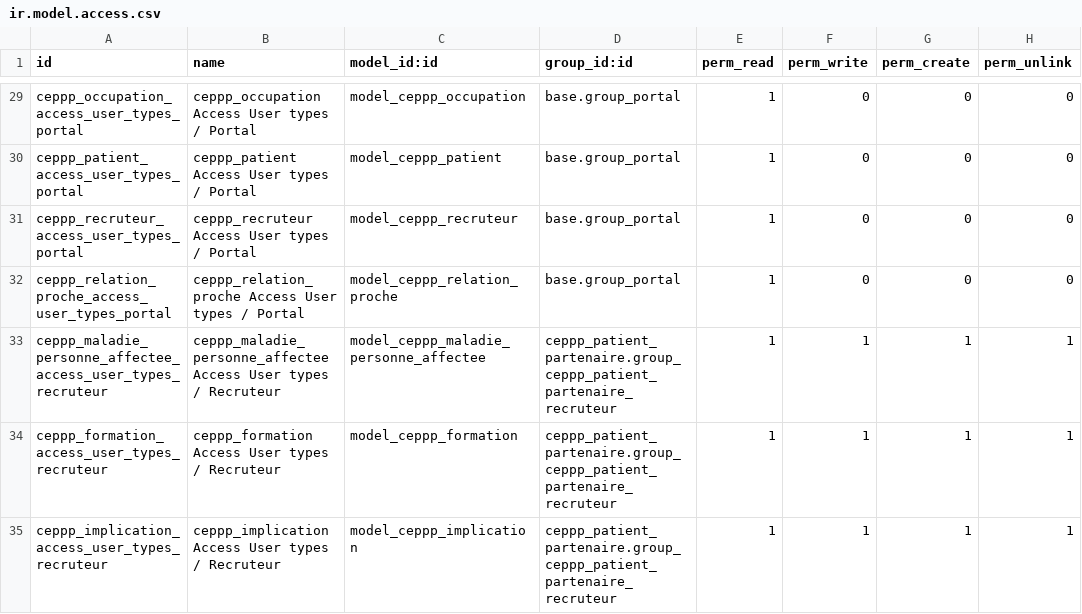
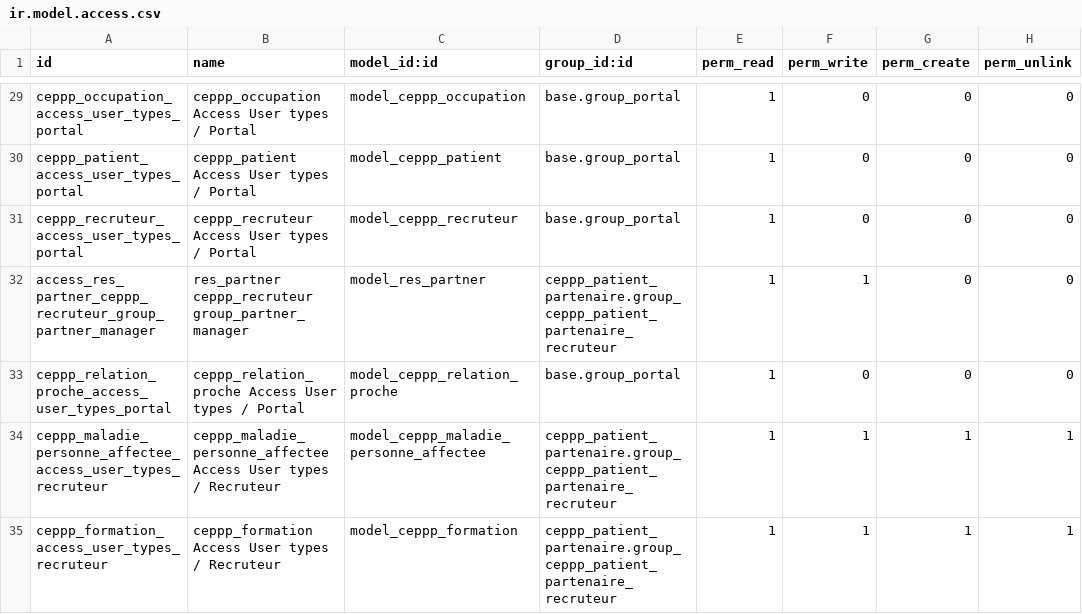
Before and after one commit to SanteLibre/erplibre-ceppp-addons, a CSV file: ceppp_patient_partenaire/security/ir.model.access.csv, drawn as a sheet; only a part is shown, gaps mark what is left out; the shorter side is filled out with more unchanged rows.

Commit message:
[FIX] ceppp_patient_partenaire: res.partner can be edit by recruter

```diff
--- a/ceppp_patient_partenaire/security/ir.model.access.csv
+++ b/ceppp_patient_partenaire/security/ir.model.access.csv
@@ -31,2 +31,3 @@ ceppp_patient_access_user_types_portal,ceppp_patient Access User types / Portal,
 ceppp_recruteur_access_user_types_portal,ceppp_recruteur Access User types / Portal,model_ceppp_recruteur,base.group_portal,1,0,0,0
+access_res_partner_ceppp_recruteur_group_partner_manager,res_partner ceppp_recruteur group_partner_manager,model_res_partner,ceppp_patient_partenaire.group_ceppp_patient_partenaire_recruteur,1,1,0,0
 ceppp_relation_proche_access_user_types_portal,ceppp_relation_proche Access User types / Portal,model_ceppp_relation_proche,base.group_portal,1,0,0,0
```
Also changed, not shown: 1 other file.
